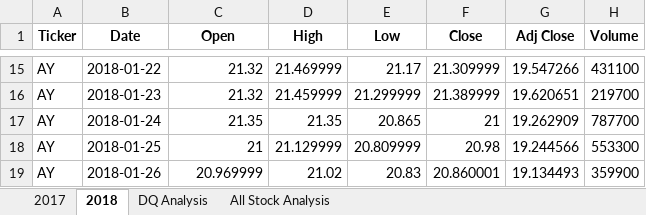
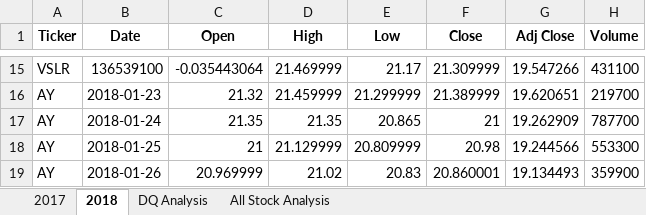
Before and after one commit to kalynbolton/stock-analysis, an Excel workbook: green_stocks.xlsm, sheet 2018, drawn as a sheet; only a part is shown, gaps mark what is left out; values as stored, in another font and other column widths than the file's, no borders; the diff covers the shown part only; the diff names each change by its address in the sheet, - before the commit and + after, or states it on an @@ line.

```diff
--- a/green_stocks.xlsm (sheet 2018)
+++ b/green_stocks.xlsm (sheet 2018)
-A15 (Ticker): AY
+A15 (Ticker): VSLR
-B15 (Date): 2018-01-22
+B15 (Date): 136539100
-C15 (Open): 21.32
+C15 (Open): -0.035443064
```
Also changed, not shown: 32 edited cells elsewhere in this sheet, sheet All Stock Analysis, sheet 2017, charts or pictures.
